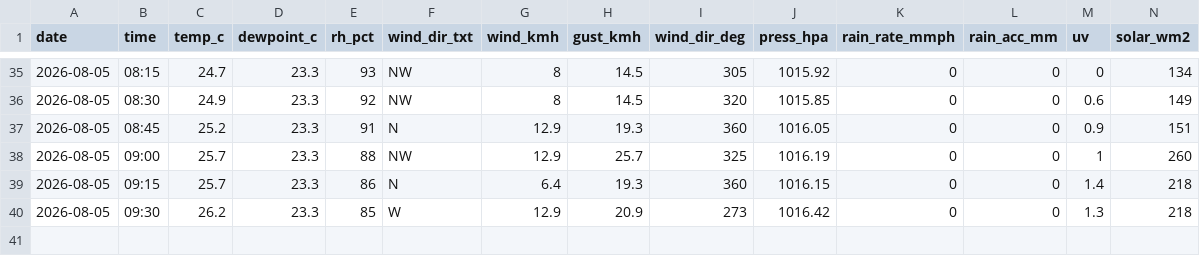
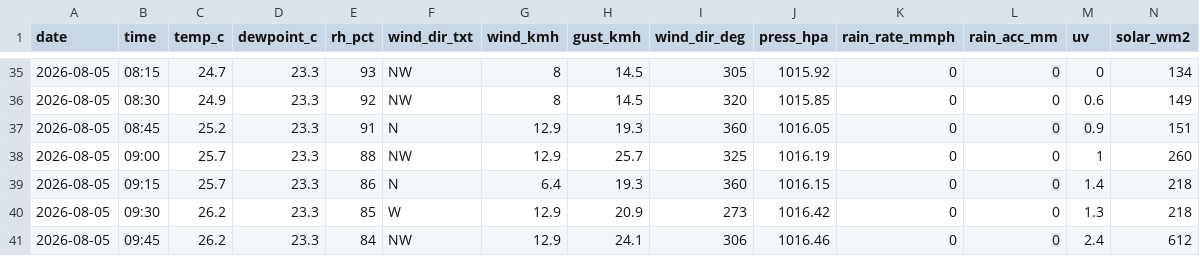
Before and after one commit to max-collinas1/climate-collinas1, a CSV file: data_raw/clean/auto/2026/2026-08-05.csv, drawn as a sheet; only a part is shown, gaps mark what is left out; rows hold the shown columns only; the diff names each change by its address in the sheet, - before the commit and + after, or states it on an @@ line.

```diff
--- a/data_raw/clean/auto/2026/2026-08-05.csv
+++ b/data_raw/clean/auto/2026/2026-08-05.csv
+row 41: 2026-08-05 | 09:45 | 26.2 | 23.3 | 84 | NW | 12.9 | 24.1 | 306 | 1016.46 | 0 | 0 | 2.4 | 612
```
Also changed, not shown: 3 other files.
